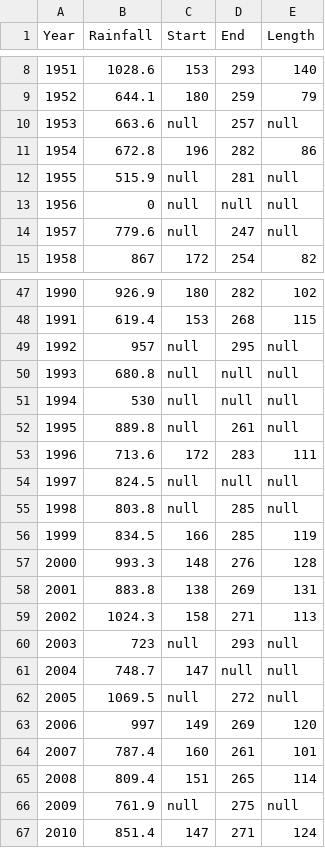
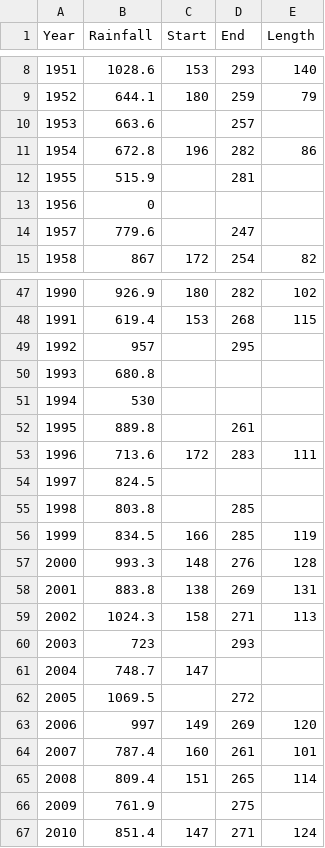
Before and after one commit to e-picsa/picsa-apps, a CSV file: apps/picsa-tools/climate-tool/src/assets/summaries/chitala.csv, drawn as a sheet; only a part is shown, gaps mark what is left out; the diff covers the shown part only.

```diff
--- a/apps/picsa-tools/climate-tool/src/assets/summaries/chitala.csv
+++ b/apps/picsa-tools/climate-tool/src/assets/summaries/chitala.csv
@@ -9,7 +9,7 @@ Year,Rainfall,Start,End,Length
 1952,644.1,180,259,79
-1953,663.6,null,257,null
+1953,663.6,,257,
 1954,672.8,196,282,86
-1955,515.9,null,281,null
-1956,0,null,null,null
-1957,779.6,null,247,null
+1955,515.9,,281,
+1956,0,,,
+1957,779.6,,247,
 1958,867,172,254,82
@@ -48,9 +48,9 @@ Year,Rainfall,Start,End,Length
 1991,619.4,153,268,115
-1992,957,null,295,null
-1993,680.8,null,null,null
-1994,530,null,null,null
-1995,889.8,null,261,null
+1992,957,,295,
+1993,680.8,,,
+1994,530,,,
+1995,889.8,,261,
 1996,713.6,172,283,111
-1997,824.5,null,null,null
-1998,803.8,null,285,null
+1997,824.5,,,
+1998,803.8,,285,
 1999,834.5,166,285,119
@@ -59,5 +59,5 @@ Year,Rainfall,Start,End,Length
 2002,1024.3,158,271,113
-2003,723,null,293,null
-2004,748.7,147,null,null
-2005,1069.5,null,272,null
+2003,723,,293,
+2004,748.7,147,,
+2005,1069.5,,272,
 2006,997,149,269,120
@@ -65,3 +65,3 @@ Year,Rainfall,Start,End,Length
 2008,809.4,151,265,114
-2009,761.9,null,275,null
+2009,761.9,,275,
 2010,851.4,147,271,124
```
Also changed, not shown: 5 edited cells elsewhere in this file, apps/picsa-tools/climate-tool/src/assets/summaries/chipoka.csv, apps/picsa-tools/climate-tool/src/assets/summaries/golomoti.csv, 19 other files.
